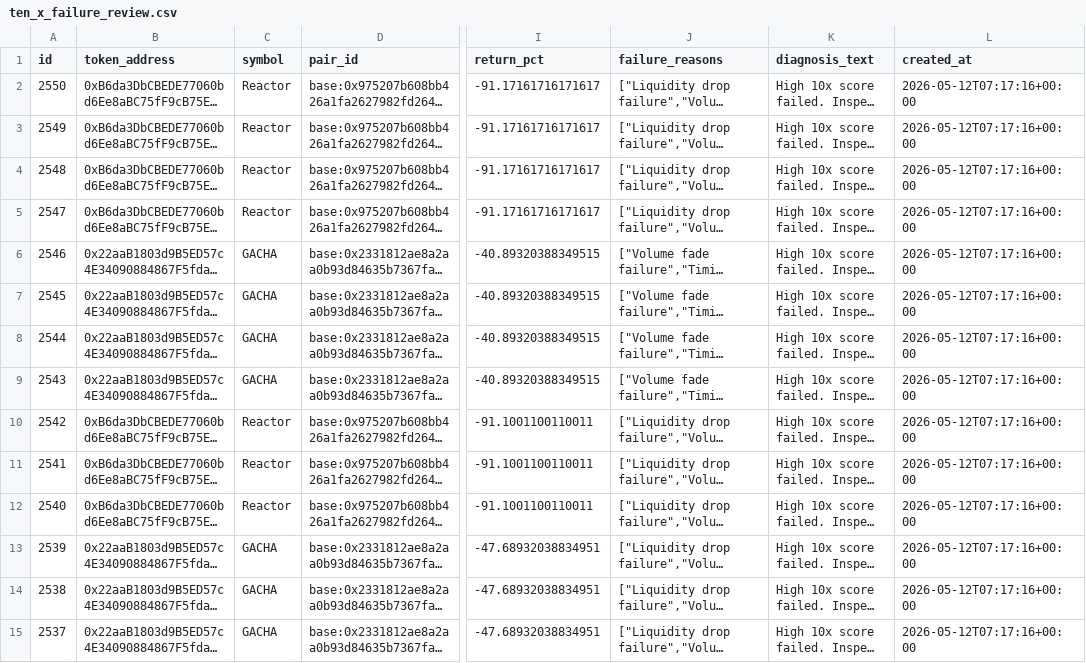
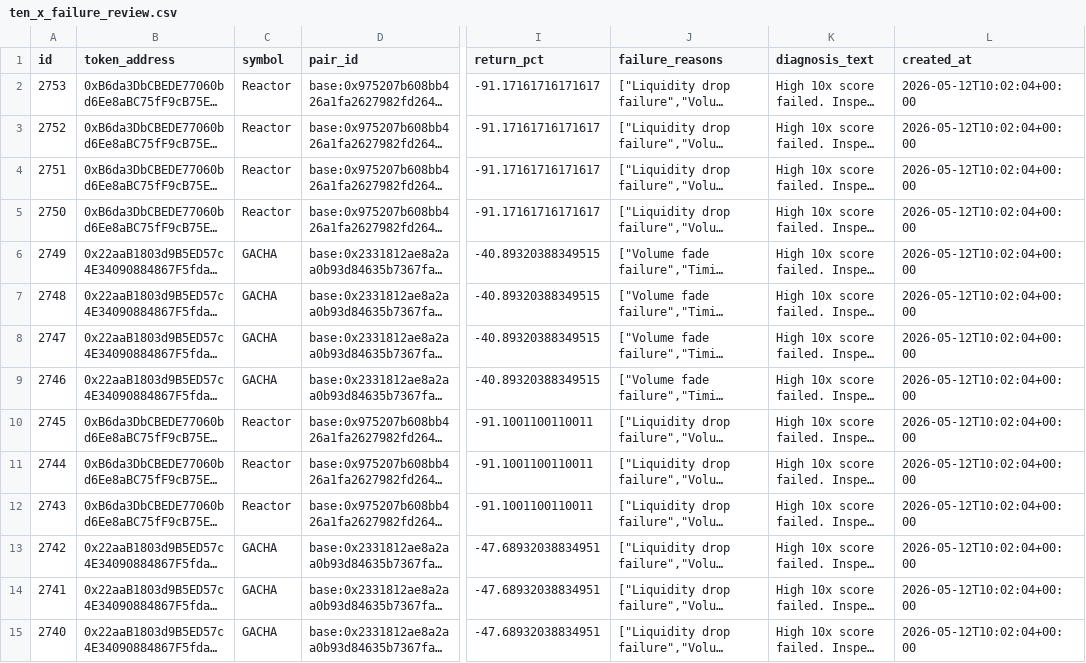
Before and after one commit to fatehchana17-create/crypto-signal-autopsy-v1, a CSV file: exports/ten_x_failure_review.csv, drawn as a sheet; only a part is shown, gaps mark what is left out; long unchanged cells end in …; the diff covers the shown part only; the diff names each change by its address in the sheet, - before the commit and + after, or states it on an @@ line.

```diff
--- a/exports/ten_x_failure_review.csv
+++ b/exports/ten_x_failure_review.csv
-A2 (id): 2550
+A2 (id): 2753
-L2:L15 (created_at): 2026-05-12T07:17:16+00:00
+L2:L15 (created_at): 2026-05-12T10:02:04+00:00
-A3 (id): 2549
+A3 (id): 2752
-A4 (id): 2548
+A4 (id): 2751
-A5 (id): 2547
+A5 (id): 2750
-A6 (id): 2546
+A6 (id): 2749
-A7 (id): 2545
+A7 (id): 2748
-A8 (id): 2544
+A8 (id): 2747
-A9 (id): 2543
+A9 (id): 2746
-A10 (id): 2542
+A10 (id): 2745
-A11 (id): 2541
+A11 (id): 2744
-A12 (id): 2540
+A12 (id): 2743
-A13 (id): 2539
+A13 (id): 2742
-A14 (id): 2538
+A14 (id): 2741
-A15 (id): 2537
+A15 (id): 2740
```
Also changed, not shown: 1 added row and 106 edited cells elsewhere in this file, exports/filter_blocked_winners.csv, exports/filter_results.csv, 32 other files.
